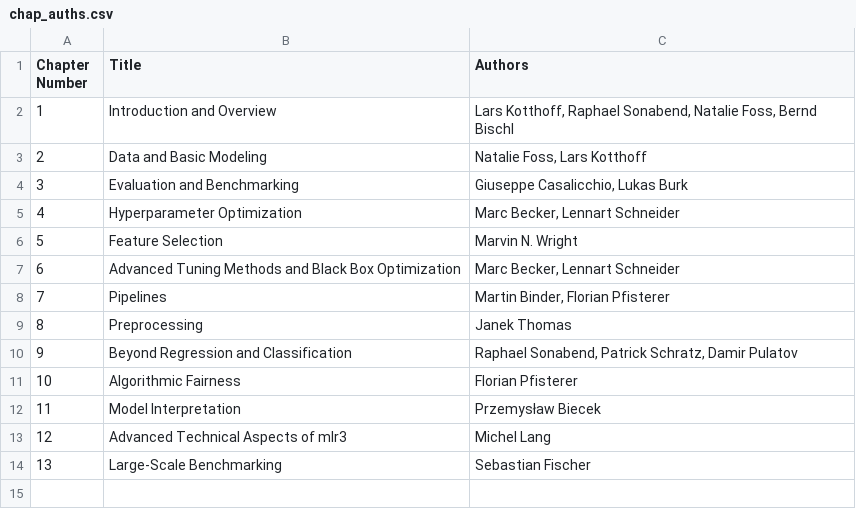
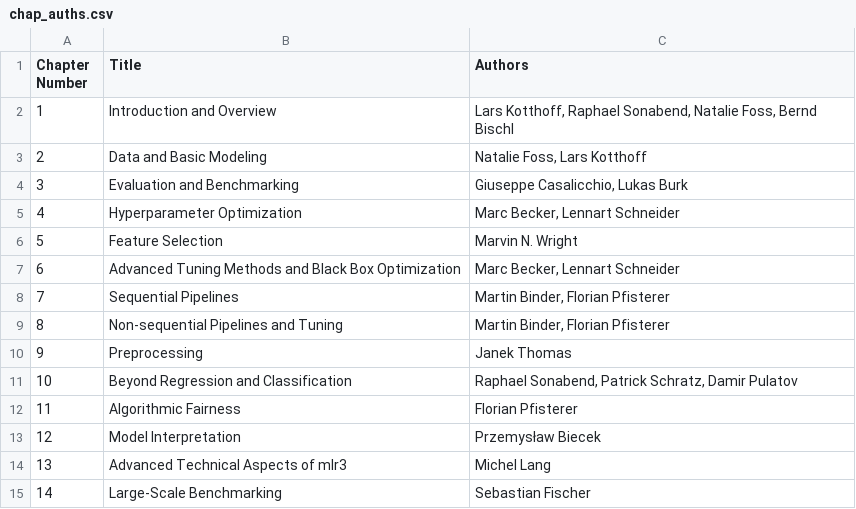
Before and after one commit to mlr-org/mlr3book, a CSV file: book/chap_auths.csv, drawn as a sheet; addresses are those after the commit; the diff names each change by its address in the sheet, - before the commit and + after, or states it on an @@ line.

Commit message:
start pipelines restructure

```diff
--- a/book/chap_auths.csv
+++ b/book/chap_auths.csv
-B8 (Title): Pipelines
+B8 (Title): Sequential Pipelines
+row 9: 8 | Non-sequential Pipelines and Tuning | Martin Binder, Florian Pfisterer
@@ column A (Chapter Number) renumbered from row 10 down @@
```
Also changed, not shown: 8 other files.
